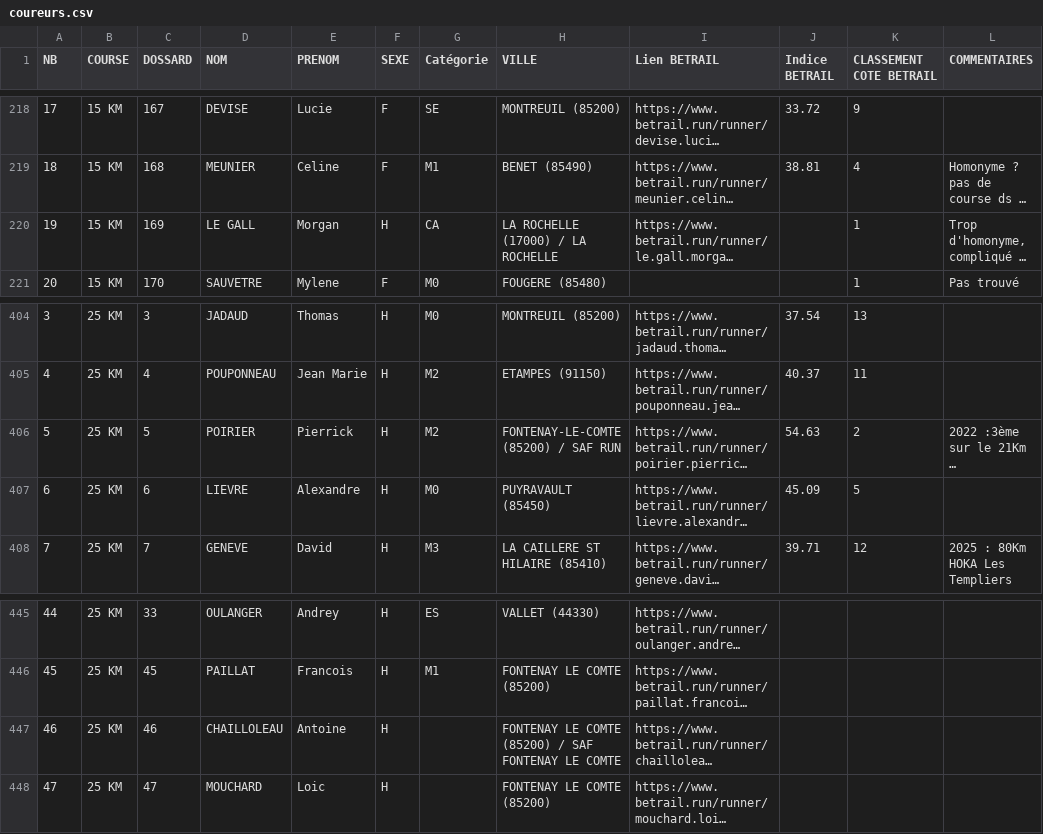
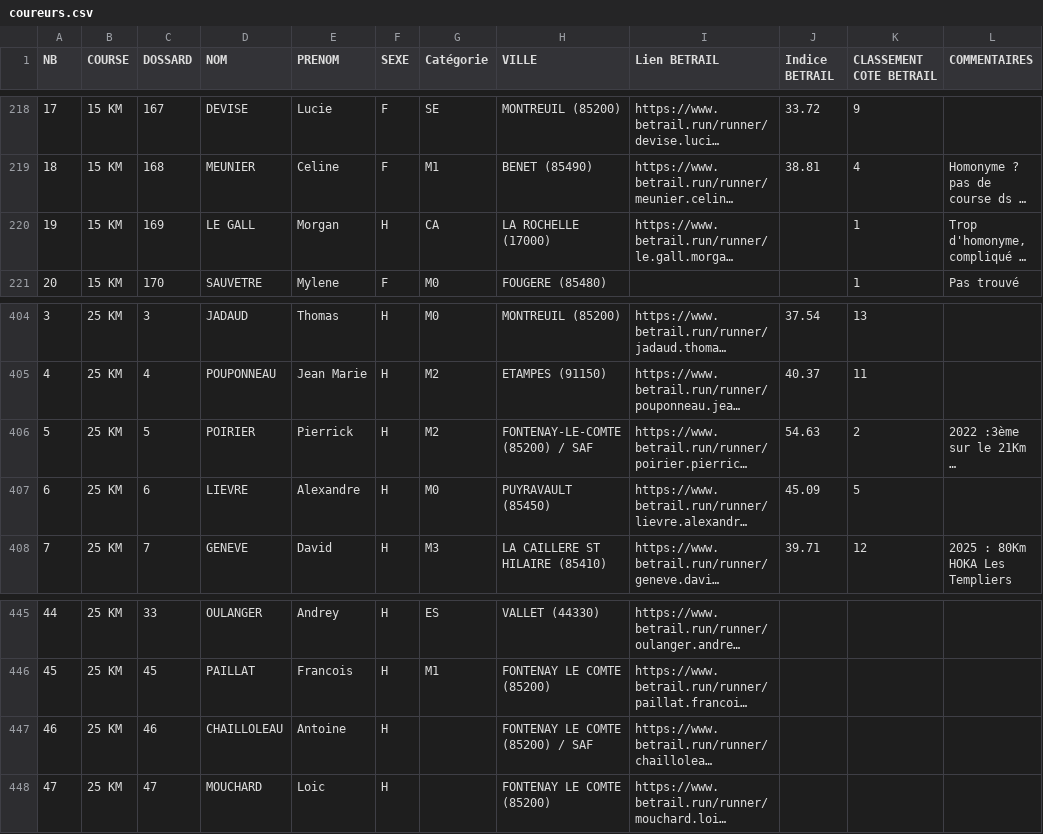
Before and after one commit to AnneLC-29/outil-speaker-course, a CSV file: coureurs.csv, drawn as a sheet; only a part is shown, gaps mark what is left out; long unchanged cells end in …; the diff covers the shown part only; the diff names each change by its address in the sheet, - before the commit and + after, or states it on an @@ line.

```diff
--- a/coureurs.csv
+++ b/coureurs.csv
-H220 (VILLE): LA ROCHELLE (17000) / LA ROCHELLE
+H220 (VILLE): LA ROCHELLE (17000)
-H406 (VILLE): FONTENAY-LE-COMTE (85200) / SAF RUN
+H406 (VILLE): FONTENAY-LE-COMTE (85200) / SAF
-H447 (VILLE): FONTENAY LE COMTE (85200) / SAF FONTENAY LE COMTE
+H447 (VILLE): FONTENAY LE COMTE (85200) / SAF
```
Also changed, not shown: 7 edited cells elsewhere in this file.
